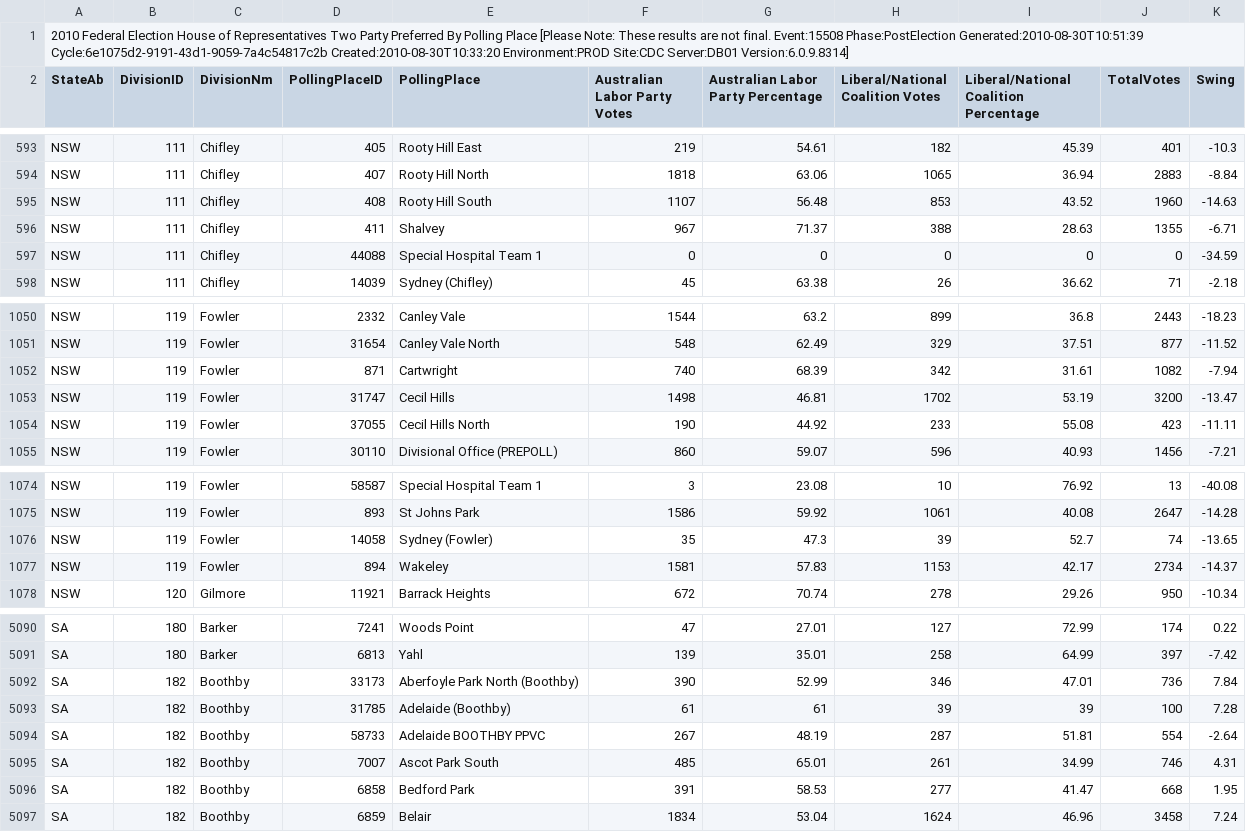
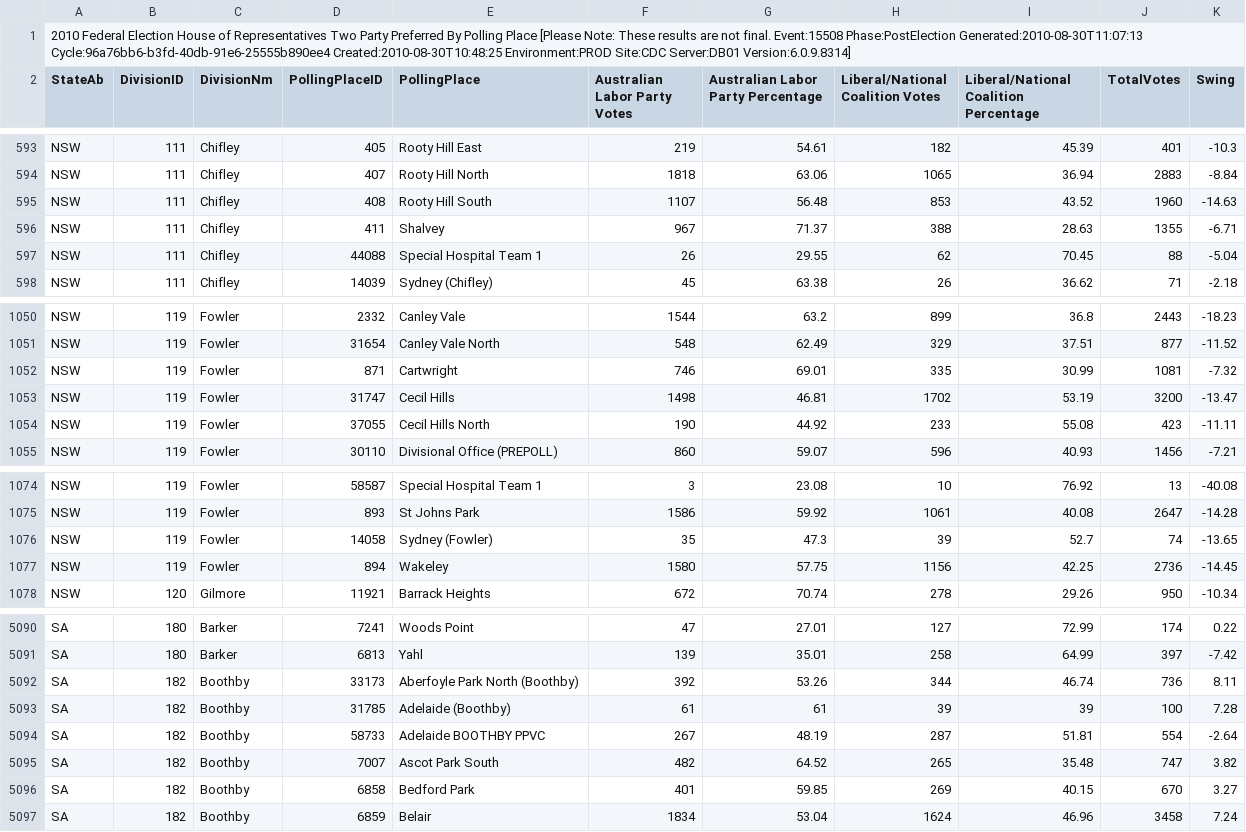
Before and after one commit to d1b/AustralianFederalElection2010CSV, a CSV file: HouseTppByPollingPlaceDownload-15508.csv, drawn as a sheet; only a part is shown, gaps mark what is left out; the diff covers the shown part only.

```diff
--- a/HouseTppByPollingPlaceDownload-15508.csv
+++ b/HouseTppByPollingPlaceDownload-15508.csv
@@ -1,2 +1,2 @@
-2010 Federal Election House of Representatives Two Party Preferred By Polling Place [Please Note: These results are not final. Event:15508 Phase:PostElection Generated:2010-08-30T10:51:39 Cycle:6e1075d2-9191-43d1-9059-7a4c54817c2b Created:2010-08-30T10:33:20 Environment:PROD Site:CDC Server:DB01 Version:6.0.9.8314]
+2010 Federal Election House of Representatives Two Party Preferred By Polling Place [Please Note: These results are not final. Event:15508 Phase:PostElection Generated:2010-08-30T11:07:13 Cycle:96a76bb6-b3fd-40db-91e6-25555b890ee4 Created:2010-08-30T10:48:25 Environment:PROD Site:CDC Server:DB01 Version:6.0.9.8314]
 StateAb,DivisionID,DivisionNm,PollingPlaceID,PollingPlace,Australian Labor Party Votes,Australian Labor Party Percentage,Liberal/National Coalition Votes,Liberal/National Coalition Percentage,TotalVotes,Swing
@@ -596,3 +596,3 @@ NSW,111,Chifley,408,Rooty Hill South,1107,56.48,853,43.52,1960,-14.63
 NSW,111,Chifley,411,Shalvey,967,71.37,388,28.63,1355,-6.71
-NSW,111,Chifley,44088,Special Hospital Team 1,0,0,0,0,0,-34.59
+NSW,111,Chifley,44088,Special Hospital Team 1,26,29.55,62,70.45,88,-5.04
 NSW,111,Chifley,14039,Sydney (Chifley),45,63.38,26,36.62,71,-2.18
@@ -1051,3 +1051,3 @@ NSW,119,Fowler,2332,Canley Vale,1544,63.2,899,36.8,2443,-18.23
 NSW,119,Fowler,31654,Canley Vale North,548,62.49,329,37.51,877,-11.52
-NSW,119,Fowler,871,Cartwright,740,68.39,342,31.61,1082,-7.94
+NSW,119,Fowler,871,Cartwright,746,69.01,335,30.99,1081,-7.32
 NSW,119,Fowler,31747,Cecil Hills,1498,46.81,1702,53.19,3200,-13.47
@@ -1076,3 +1076,3 @@ NSW,119,Fowler,893,St Johns Park,1586,59.92,1061,40.08,2647,-14.28
 NSW,119,Fowler,14058,Sydney (Fowler),35,47.3,39,52.7,74,-13.65
-NSW,119,Fowler,894,Wakeley,1581,57.83,1153,42.17,2734,-14.37
+NSW,119,Fowler,894,Wakeley,1580,57.75,1156,42.25,2736,-14.45
 NSW,120,Gilmore,11921,Barrack Heights,672,70.74,278,29.26,950,-10.34
@@ -5091,7 +5091,7 @@ SA,180,Barker,7241,Woods Point,47,27.01,127,72.99,174,0.22
 SA,180,Barker,6813,Yahl,139,35.01,258,64.99,397,-7.42
-SA,182,Boothby,33173,Aberfoyle Park North (Boothby),390,52.99,346,47.01,736,7.84
+SA,182,Boothby,33173,Aberfoyle Park North (Boothby),392,53.26,344,46.74,736,8.11
 SA,182,Boothby,31785,Adelaide (Boothby),61,61,39,39,100,7.28
 SA,182,Boothby,58733,Adelaide BOOTHBY PPVC,267,48.19,287,51.81,554,-2.64
-SA,182,Boothby,7007,Ascot Park South,485,65.01,261,34.99,746,4.31
-SA,182,Boothby,6858,Bedford Park,391,58.53,277,41.47,668,1.95
+SA,182,Boothby,7007,Ascot Park South,482,64.52,265,35.48,747,3.82
+SA,182,Boothby,6858,Bedford Park,401,59.85,269,40.15,670,3.27
 SA,182,Boothby,6859,Belair,1834,53.04,1624,46.96,3458,7.24
```
Also changed, not shown: 5 edited cells elsewhere in this file, HouseFirstPrefsByCandidateByVoteTypeDownload-15508.csv, HouseInformalByDivisionDownload-15508.csv, 53 other files.
